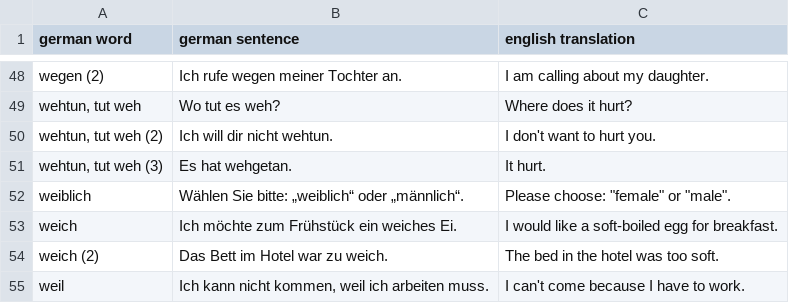
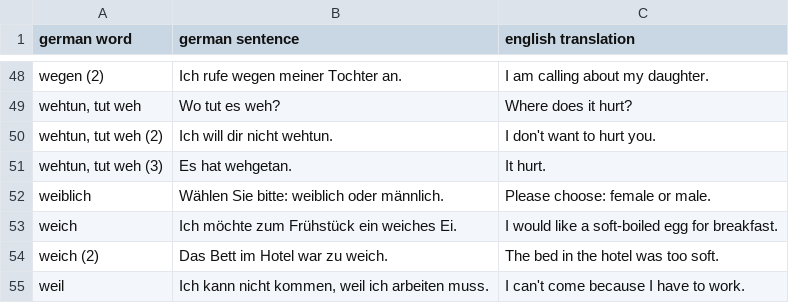
Before and after one commit to ilkermeliksitki/goethe-institute-wordlist, a TSV file: a2/w.tsv, drawn as a sheet; only a part is shown, gaps mark what is left out.

Commit message:
delete illegal quoting
Changes to be committed:
	modified:   w.tsv

```diff
--- a/a2/w.tsv
+++ b/a2/w.tsv
@@ -51,3 +51,3 @@ wehtun, tut weh (2)	Ich will dir nicht wehtun. 	I don't want to hurt you.
 wehtun, tut weh (3)	Es hat wehgetan. 	It hurt.
-weiblich	Wählen Sie bitte: „weiblich“ oder „männlich“. 	Please choose: "female" or "male".
+weiblich	Wählen Sie bitte: weiblich oder männlich. 	Please choose: female or male.
 weich	Ich möchte zum Frühstück ein weiches Ei. 	I would like a soft-boiled egg for breakfast.
```
